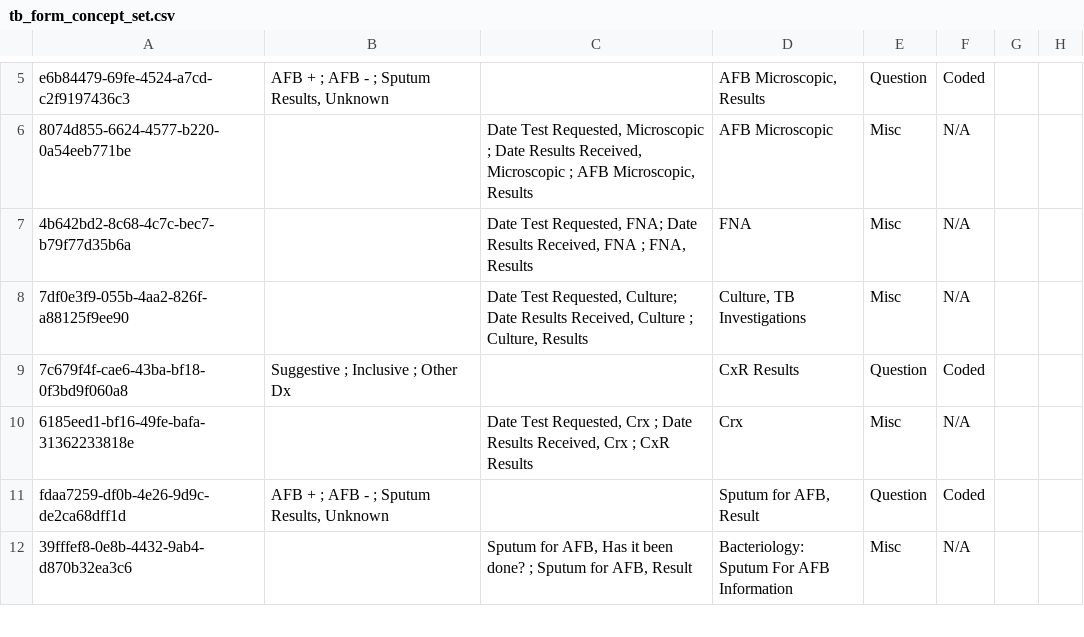
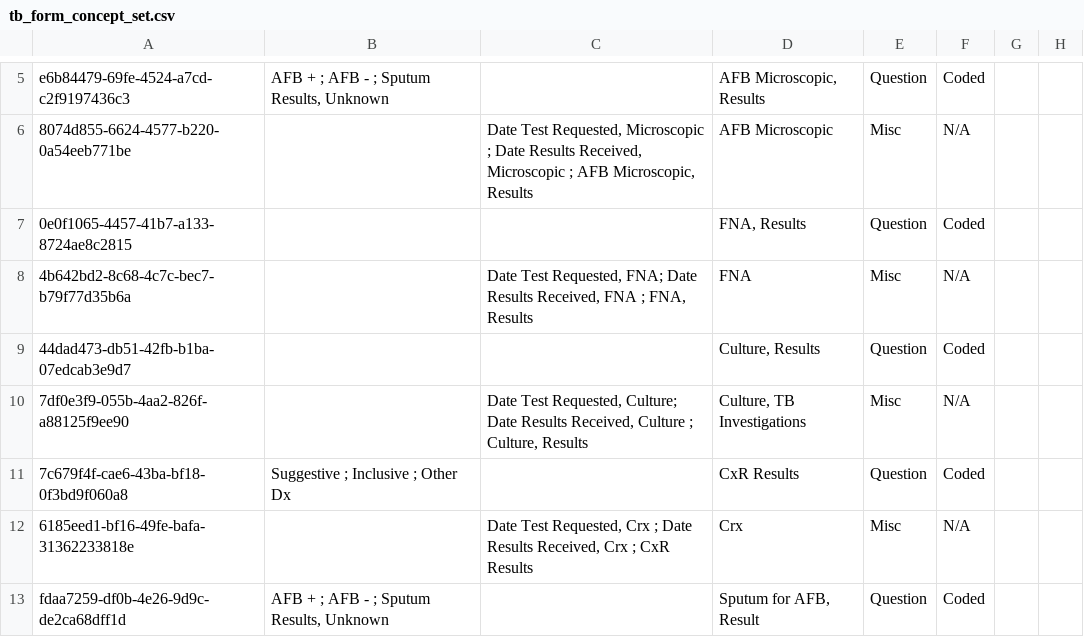
Before and after one commit to IntelliSOFT-Consulting/kspras_metadata, a CSV file: configuration/concepts/tb_form_concept_set.csv, drawn as a sheet; only a part is shown, gaps mark what is left out; the shorter side is filled out with more unchanged rows.

Commit message:
changed FNA, CULTure results textfields to coded answers (#44)

```diff
--- a/configuration/concepts/tb_form_concept_set.csv
+++ b/configuration/concepts/tb_form_concept_set.csv
@@ -6,3 +6,5 @@ e6b84479-69fe-4524-a7cd-c2f9197436c3,"AFB +  ; AFB - ; Sputum Results, Unknown",
 8074d855-6624-4577-b220-0a54eeb771be,,"Date Test Requested, Microscopic ; Date Results Received,  Microscopic ; AFB Microscopic, Results",AFB Microscopic,Misc,N/A,,
+0e0f1065-4457-41b7-a133-8724ae8c2815,,,"FNA, Results",Question,Coded,,
 4b642bd2-8c68-4c7c-bec7-b79f77d35b6a,,"Date Test Requested, FNA; Date Results Received,  FNA ; FNA, Results",FNA,Misc,N/A,,
+44dad473-db51-42fb-b1ba-07edcab3e9d7,,,"Culture, Results",Question,Coded,,
 7df0e3f9-055b-4aa2-826f-a88125f9ee90,,"Date Test Requested, Culture; Date Results Received,  Culture ; Culture, Results","Culture, TB Investigations",Misc,N/A,,
```
Also changed, not shown: configuration/concepts/tb_form_concepts.csv.
